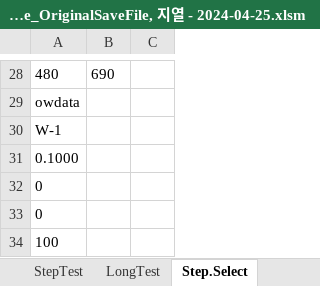
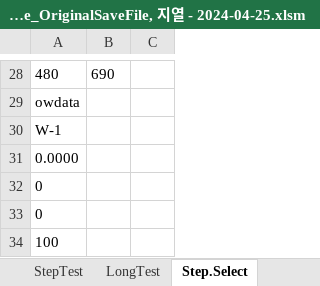
Before and after one commit to ihanseol/02_Excel2, an Excel workbook: 01_Acquifer Pumping Test/01_양수시험/A1_ge_OriginalSaveFile, 지열 - 2024-04-25.xlsm, sheet Step.Select, drawn as a sheet; only a part is shown, gaps mark what is left out; values as stored, in another font and other column widths than the file's, no borders; charts and pictures not drawn; the diff names each change by its address in the sheet, - before the commit and + after, or states it on an @@ line.

```diff
--- a/01_Acquifer Pumping Test/01_양수시험/A1_ge_OriginalSaveFile, 지열 - 2024-04-25.xlsm (sheet Step.Select)
+++ b/01_Acquifer Pumping Test/01_양수시험/A1_ge_OriginalSaveFile, 지열 - 2024-04-25.xlsm (sheet Step.Select)
-A31: 0.1000
+A31: 0.0000
```
Also changed, not shown: charts or pictures, 01_Acquifer Pumping Test/01_양수시험/A1_ge_OriginalSaveFile, 일반 - 2024-04-25.xlsm.
